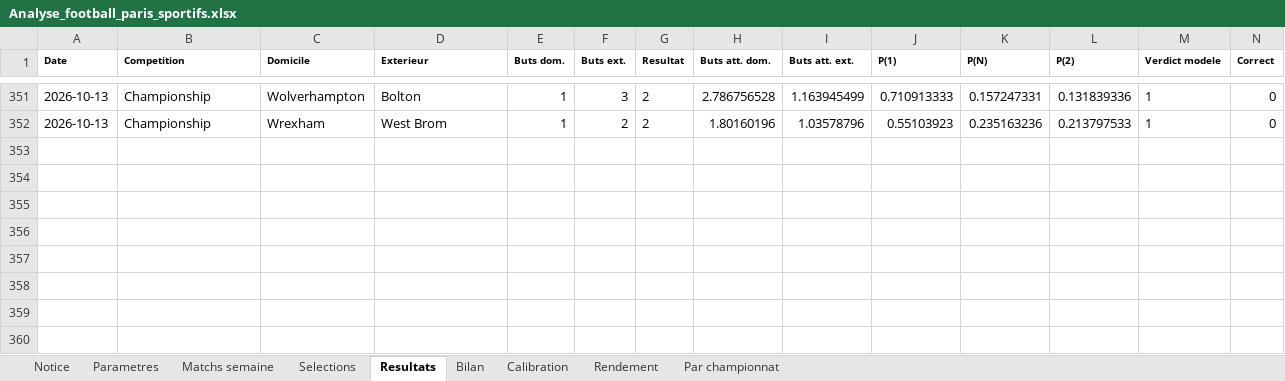
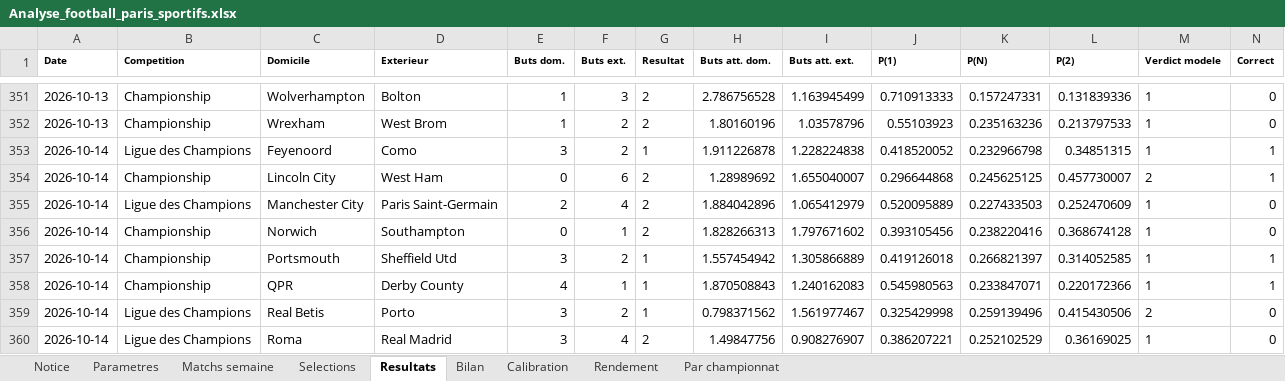
Before and after one commit to zoukeur971/analyse-foot, an Excel workbook: classeur/Analyse_football_paris_sportifs.xlsx, sheet Resultats, drawn as a sheet; only a part is shown, gaps mark what is left out; values as stored, in another font and other column widths than the file's, no borders; rows hold the shown columns only; the diff names each change by its address in the sheet, - before the commit and + after, or states it on an @@ line.

```diff
--- a/classeur/Analyse_football_paris_sportifs.xlsx (sheet Resultats)
+++ b/classeur/Analyse_football_paris_sportifs.xlsx (sheet Resultats)
+row 353: 2026-10-14 | Ligue des Champions | Feyenoord | Como | 3 | 2 | 1 | 1.911226878 | 1.228224838 | 0.418520052 | 0.232966798 | 0.34851315 | 1 | 1
+row 354: 2026-10-14 | Championship | Lincoln City | West Ham | 0 | 6 | 2 | 1.28989692 | 1.655040007 | 0.296644868 | 0.245625125 | 0.457730007 | 2 | 1
+row 355: 2026-10-14 | Ligue des Champions | Manchester City | Paris Saint-Germain | 2 | 4 | 2 | 1.884042896 | 1.065412979 | 0.520095889 | 0.227433503 | 0.252470609 | 1 | 0
+row 356: 2026-10-14 | Championship | Norwich | Southampton | 0 | 1 | 2 | 1.828266313 | 1.797671602 | 0.393105456 | 0.238220416 | 0.368674128 | 1 | 0
+row 357: 2026-10-14 | Championship | Portsmouth | Sheffield Utd | 3 | 2 | 1 | 1.557454942 | 1.305866889 | 0.419126018 | 0.266821397 | 0.314052585 | 1 | 1
+row 358: 2026-10-14 | Championship | QPR | Derby County | 4 | 1 | 1 | 1.870508843 | 1.240162083 | 0.545980563 | 0.233847071 | 0.220172366 | 1 | 1
+row 359: 2026-10-14 | Ligue des Champions | Real Betis | Porto | 3 | 2 | 1 | 0.798371562 | 1.561977467 | 0.325429998 | 0.259139496 | 0.415430506 | 2 | 0
+row 360: 2026-10-14 | Ligue des Champions | Roma | Real Madrid | 3 | 4 | 2 | 1.49847756 | 0.908276907 | 0.386207221 | 0.252102529 | 0.36169025 | 1 | 0
```
Also changed, not shown: sheet Matchs semaine, sheet Selections, sheet Par championnat, sheet Calibration, sheet Bilan, sheet Rendement, 2 more sheets, 6 other files.
